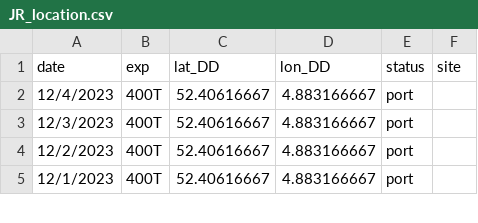
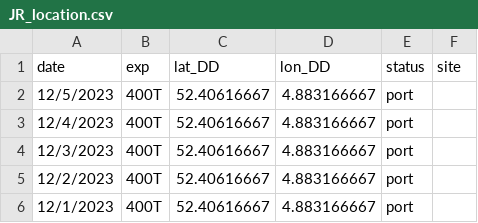
Before and after one commit to tuihat/shiny-server, a CSV file: JRLocator/JR_location.csv, drawn as a sheet; only a part is shown.

Commit message:
Add files via upload

```diff
--- a/JRLocator/JR_location.csv
+++ b/JRLocator/JR_location.csv
@@ -1,2 +1,3 @@
 date,exp,lat_DD,lon_DD,status,site
+12/5/2023,400T,52.40616667,4.883166667,port,
 12/4/2023,400T,52.40616667,4.883166667,port,
```
